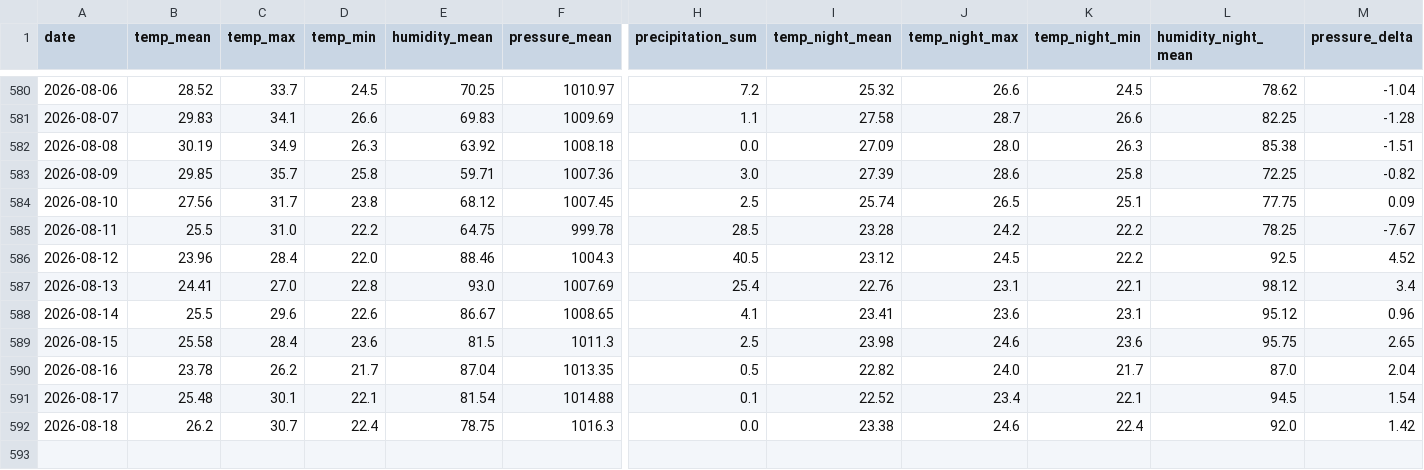
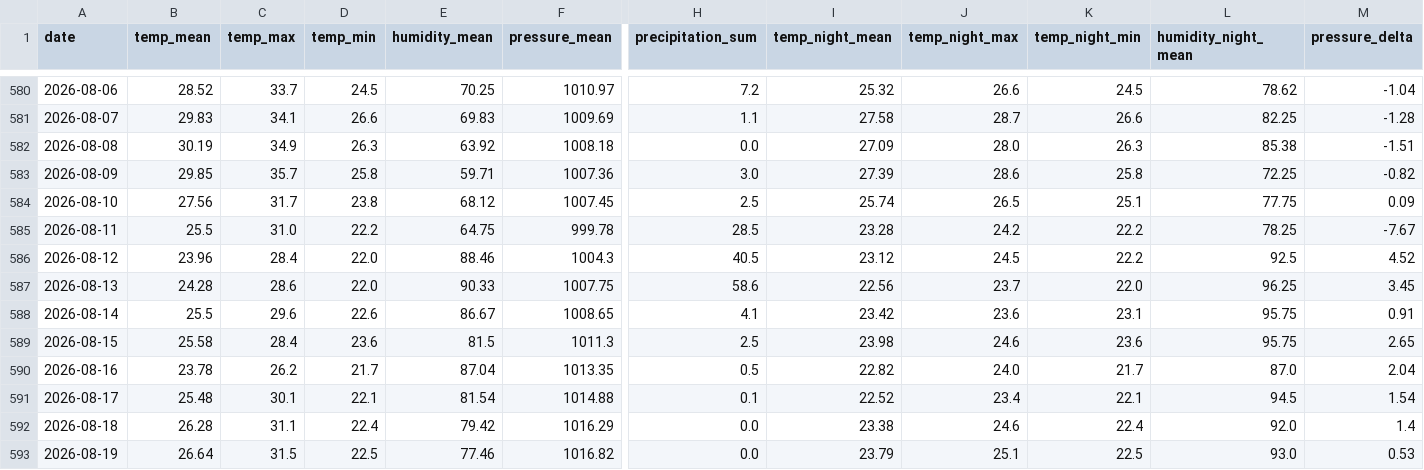
Before and after one commit to tsu-nera/dailybuild, a CSV file: data/weather.csv, drawn as a sheet; only a part is shown, gaps mark what is left out; rows hold the shown columns only; the diff covers the shown part only; the diff names each change by its address in the sheet, - before the commit and + after, or states it on an @@ line.

```diff
--- a/data/weather.csv
+++ b/data/weather.csv
-B587 (temp_mean): 24.41
+B587 (temp_mean): 24.28
-C587 (temp_max): 27.0
+C587 (temp_max): 28.6
-D587 (temp_min): 22.8
+D587 (temp_min): 22.0
-E587 (humidity_mean): 93.0
+E587 (humidity_mean): 90.33
-F587 (pressure_mean): 1007.69
+F587 (pressure_mean): 1007.75
-H587 (precipitation_sum): 25.4
+H587 (precipitation_sum): 58.6
-I587 (temp_night_mean): 22.76
+I587 (temp_night_mean): 22.56
-J587 (temp_night_max): 23.1
+J587 (temp_night_max): 23.7
-K587 (temp_night_min): 22.1
+K587 (temp_night_min): 22.0
-L587 (humidity_night_mean): 98.12
+L587 (humidity_night_mean): 96.25
-M587 (pressure_delta): 3.4
+M587 (pressure_delta): 3.45
-I588 (temp_night_mean): 23.41
+I588 (temp_night_mean): 23.42
-L588 (humidity_night_mean): 95.12
+L588 (humidity_night_mean): 95.75
-M588 (pressure_delta): 0.96
+M588 (pressure_delta): 0.91
-B592 (temp_mean): 26.2
+B592 (temp_mean): 26.28
-C592 (temp_max): 30.7
+C592 (temp_max): 31.1
-E592 (humidity_mean): 78.75
+E592 (humidity_mean): 79.42
-F592 (pressure_mean): 1016.3
+F592 (pressure_mean): 1016.29
-M592 (pressure_delta): 1.42
+M592 (pressure_delta): 1.4
+row 593: 2026-08-19 | 26.64 | 31.5 | 22.5 | 77.46 | 1016.82 | 0.0 | 23.79 | 25.1 | 22.5 | 93.0 | 0.53
```
Also changed, not shown: 1 edited cell elsewhere in this file, data/fitbit/activity_logs.csv, data/fitbit/hrv_intraday.csv, 20 other files.
